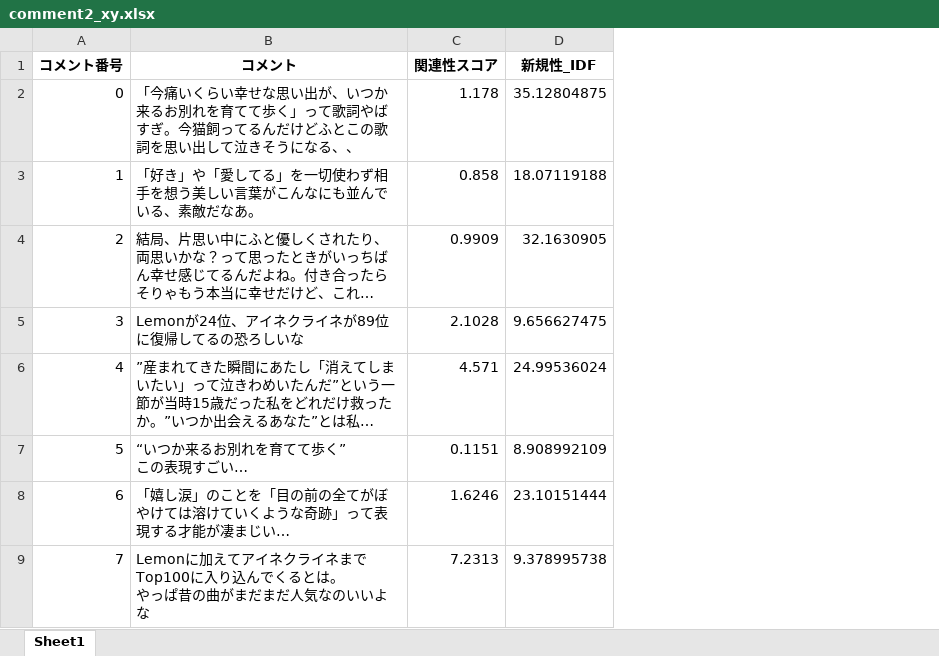
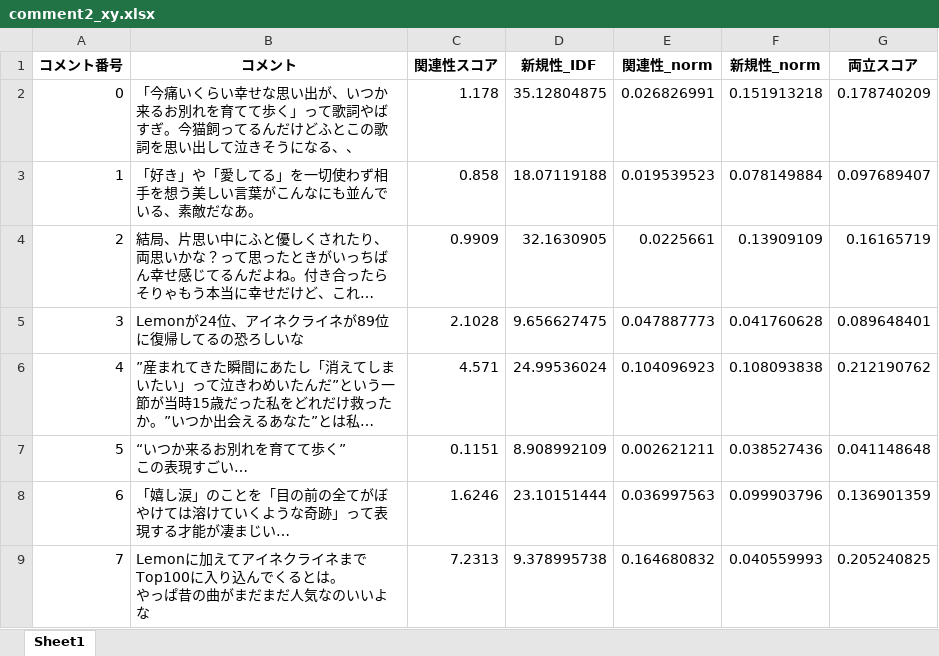
Before and after one commit to EET73/comment-evaluation-app, an Excel workbook: comment2_xy.xlsx, sheet Sheet1, drawn as a sheet; only a part is shown; long unchanged cells end in …; values as stored, in another font and other column widths than the file's, no borders; the diff names each change by its address in the sheet, - before the commit and + after, or states it on an @@ line.

```diff
--- a/comment2_xy.xlsx (sheet Sheet1)
+++ b/comment2_xy.xlsx (sheet Sheet1)
+column E (関連性_norm), rows 2-9: 0.026826991 | 0.019539523 | 0.0225661 | 0.047887773 | 0.104096923 | 0.002621211 | 0.036997563 | 0.164680832
+column F (新規性_norm), rows 2-9: 0.151913218 | 0.078149884 | 0.13909109 | 0.041760628 | 0.108093838 | 0.038527436 | 0.099903796 | 0.040559993
+column G (両立スコア), rows 2-9: 0.178740209 | 0.097689407 | 0.16165719 | 0.089648401 | 0.212190762 | 0.041148648 | 0.136901359 | 0.205240825
```
Also changed, not shown: comment3_xy.xlsx.
